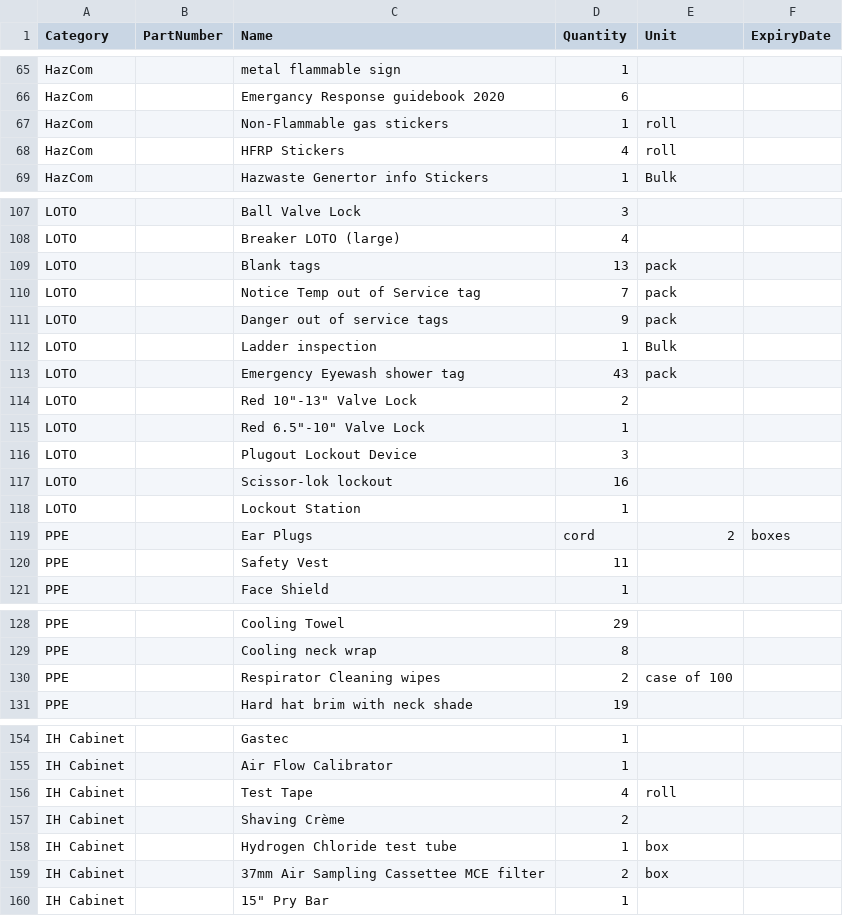
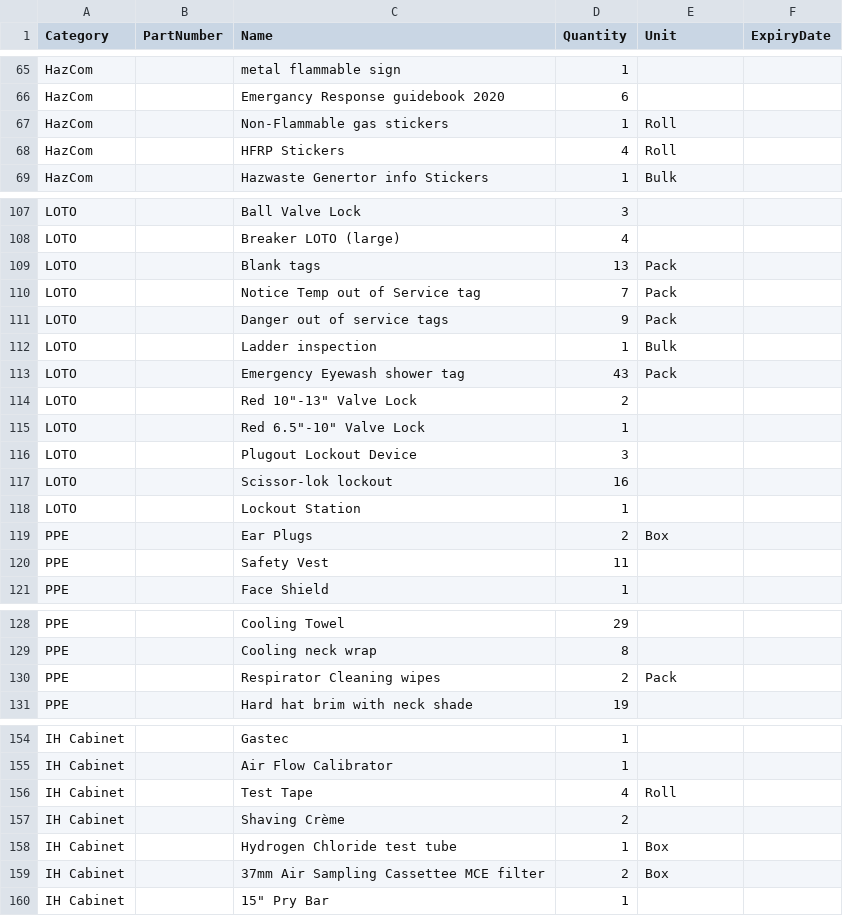
Before and after one commit to StevenSThomas/EHSInventory, a CSV file: Data/products.csv, drawn as a sheet; only a part is shown, gaps mark what is left out.

```diff
--- a/Data/products.csv
+++ b/Data/products.csv
@@ -66,4 +66,4 @@ HazCom,,metal flammable sign,1,,
 HazCom,,Emergancy Response guidebook 2020,6,,
-HazCom,,Non-Flammable gas stickers,1,roll
-HazCom,,HFRP Stickers,4,roll
+HazCom,,Non-Flammable gas stickers,1,Roll
+HazCom,,HFRP Stickers,4,Roll
 HazCom,,Hazwaste Genertor info Stickers,1,Bulk
@@ -108,7 +108,7 @@ LOTO,,Ball Valve Lock,3,,
 LOTO,,Breaker LOTO (large),4,,
-LOTO,,Blank tags,13,pack
-LOTO,,Notice Temp out of Service tag,7,pack
-LOTO,,Danger out of service tags,9,pack
+LOTO,,Blank tags,13,Pack
+LOTO,,Notice Temp out of Service tag,7,Pack
+LOTO,,Danger out of service tags,9,Pack
 LOTO,,Ladder inspection,1,Bulk
-LOTO,,Emergency Eyewash shower tag,43,pack
+LOTO,,Emergency Eyewash shower tag,43,Pack
 LOTO,,Red 10"-13" Valve Lock,2,,
@@ -118,3 +118,3 @@ LOTO,,Scissor-lok lockout,16,,
 LOTO,,Lockout Station,1,,
-PPE,,Ear Plugs, cord,2,boxes
+PPE,,Ear Plugs, 2,Box,
 PPE,,Safety Vest,11,,
@@ -129,3 +129,3 @@ PPE,,Cooling Towel,29,,
 PPE,,Cooling neck wrap,8,,
-PPE,,Respirator Cleaning wipes,2,case of 100
+PPE,,Respirator Cleaning wipes,2,Pack
 PPE,,Hard hat brim with neck shade,19,,
@@ -155,6 +155,6 @@ IH Cabinet,,Gastec,1,,
 IH Cabinet,,Air Flow Calibrator,1,,
-IH Cabinet,,Test Tape,4,roll,
+IH Cabinet,,Test Tape,4,Roll,
 IH Cabinet,,Shaving Crème,2,,
-IH Cabinet,,Hydrogen Chloride test tube,1,box,
-IH Cabinet,,37mm Air Sampling Cassettee MCE filter,2,box,
+IH Cabinet,,Hydrogen Chloride test tube,1,Box,
+IH Cabinet,,37mm Air Sampling Cassettee MCE filter,2,Box,
 IH Cabinet,,15" Pry Bar,1,,
```
Also changed, not shown: Data/export.csv, 5 other files.
